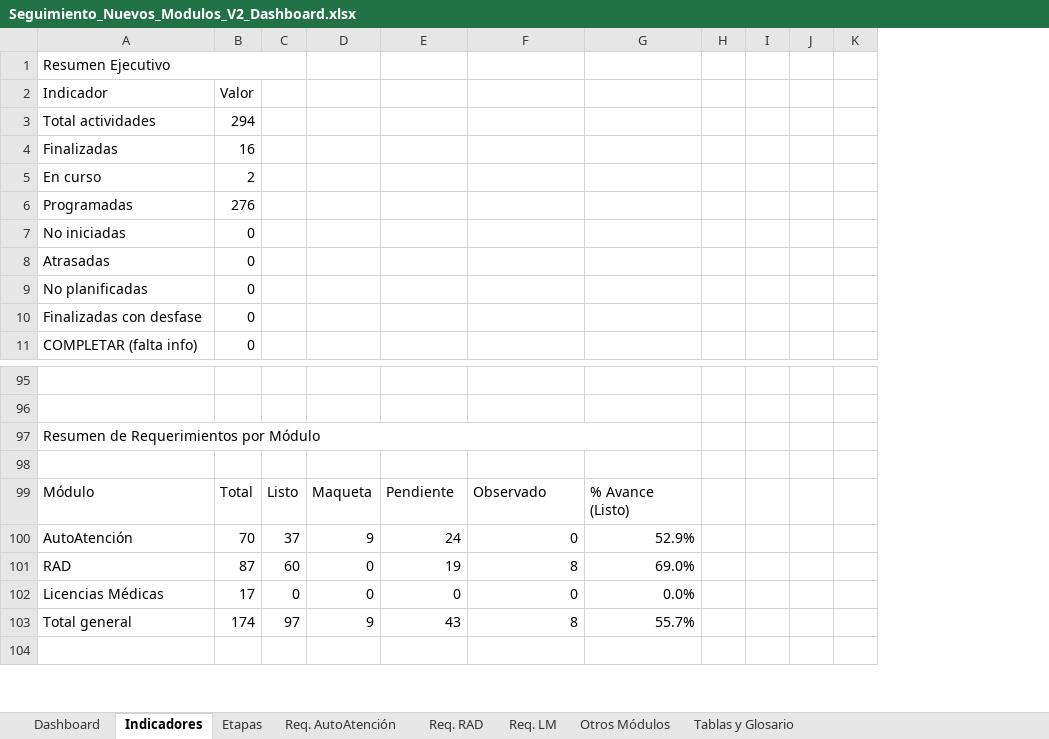
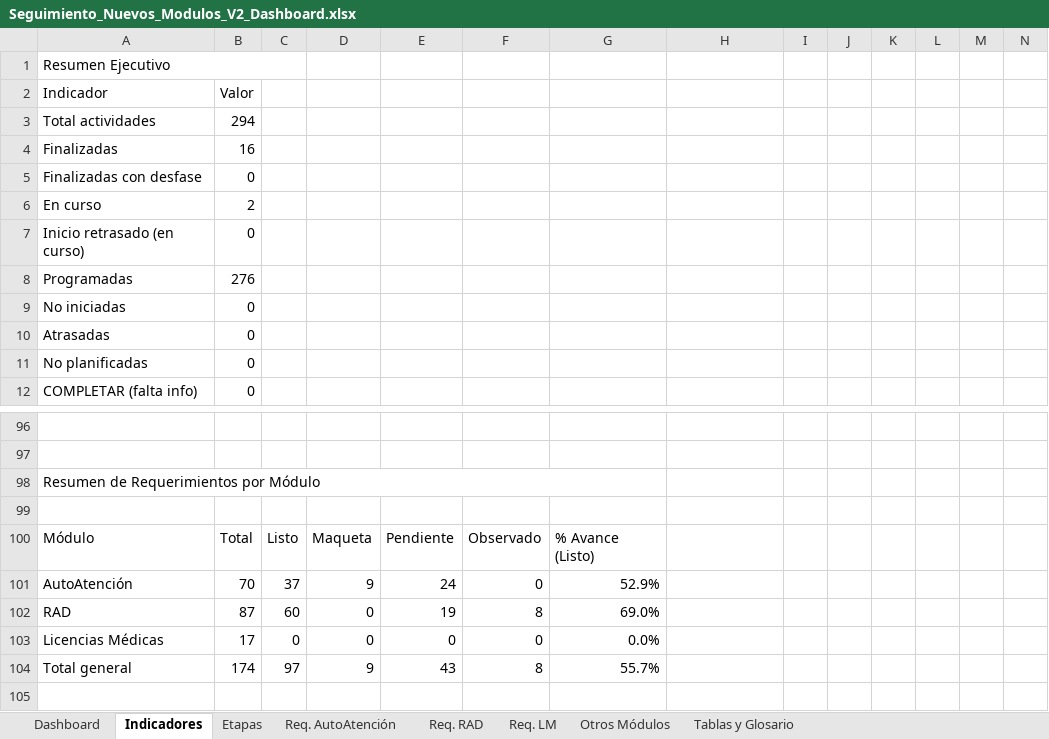
Before and after one commit to AllenAburto/el-faro, an Excel workbook: seguimiento-modulos/Seguimiento_Nuevos_Modulos_V2_Dashboard.xlsx, sheet Indicadores, drawn as a sheet; only a part is shown, gaps mark what is left out; values as stored, in another font and other column widths than the file's, no cell formats; removed rows and columns are numbered as before the commit, all else as after; the diff covers the shown part only; the diff names each change by its address in the sheet, - before the commit and + after, or states it on an @@ line.

```diff
--- a/seguimiento-modulos/Seguimiento_Nuevos_Modulos_V2_Dashboard.xlsx (sheet Indicadores)
+++ b/seguimiento-modulos/Seguimiento_Nuevos_Modulos_V2_Dashboard.xlsx (sheet Indicadores)
+column E, rows 100-104: Pendiente | 24 | 19 | 0 | 43
+column I, empty
+column K, empty
@@ row 10 moved to row 5: Finalizadas con desfase @@
+row 7: Inicio retrasado (en curso) | 0
-A97:G97 merged
+A98:G98 merged
-F100: Pendiente
+F100: Observado
-G100: Observado
+G100: % Avance (Listo)
-H100: % Avance (Listo)
+H100: (empty)
-F101: 24
+F101: 0
-G101: 0
+G101: 52.9%
-H101: 52.9%
+H101: (empty)
-F102: 19
+F102: 8
-G102: 8
+G102: 69.0%
-H102: 69.0%
+H102: (empty)
-G103: 0
+G103: 0.0%
-H103: 0.0%
+H103: (empty)
-F104: 43
+F104: 8
-G104: 8
+G104: 55.7%
-H104: 55.7%
+H104: (empty)
```
Also changed, not shown: 59 edited cells and merged cells elsewhere in this sheet, sheet Tablas y Glosario, cell formats, formulas that keep their value, charts or pictures.
